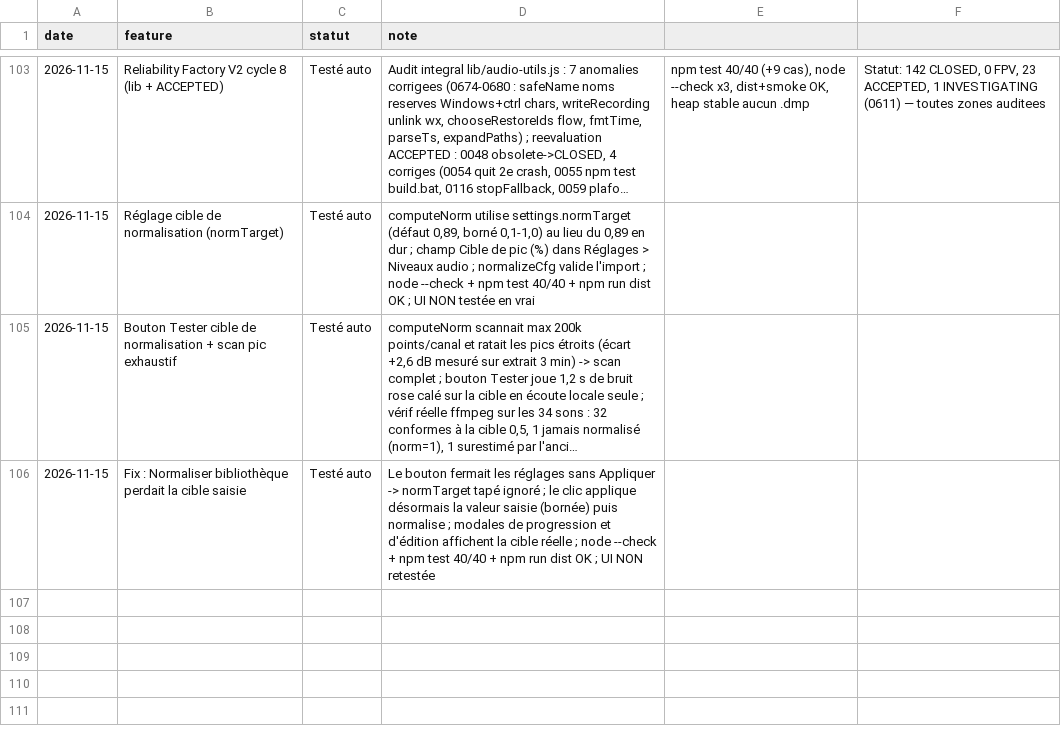
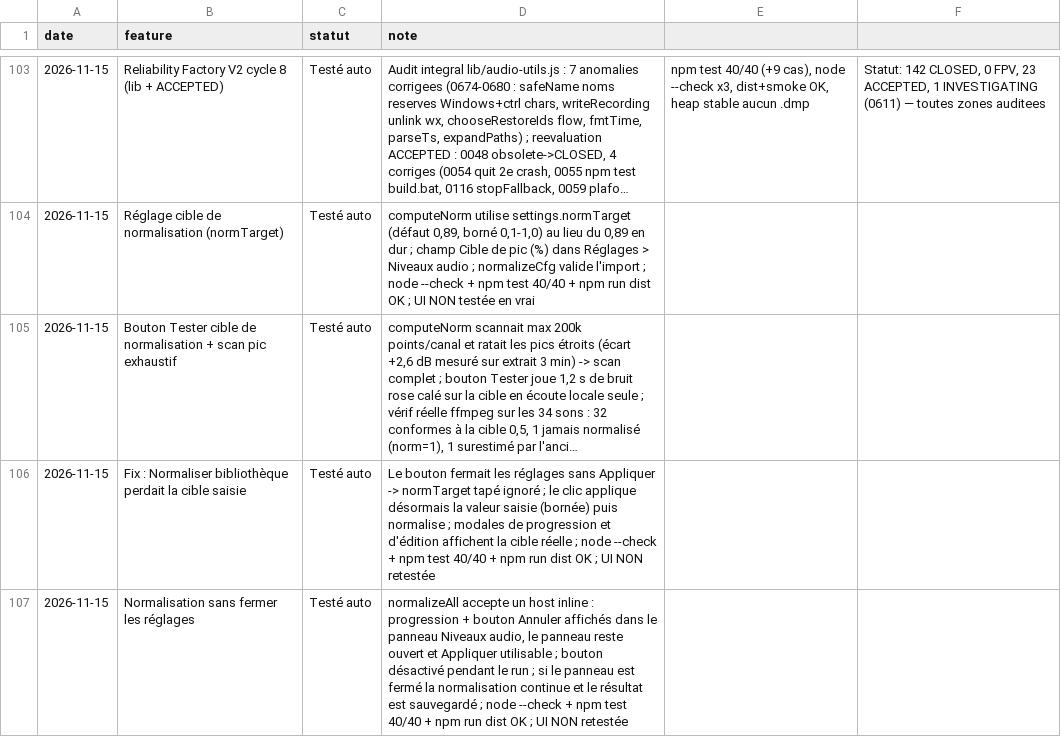
Before and after one commit to sidburn99-ux/SoundFart, a TSV file: suivi.tsv, drawn as a sheet; only a part is shown, gaps mark what is left out; long unchanged cells end in …; the diff names each change by its address in the sheet, - before the commit and + after, or states it on an @@ line.

```diff
--- a/suivi.tsv
+++ b/suivi.tsv
+row 107: 2026-11-15 | Normalisation sans fermer les réglages | Testé auto | normalizeAll accepte un host inline : progression + bouton Annuler affichés dans le panneau Niveaux audio, le panneau reste ouvert et Appliquer utilisable ; bouton désactivé pendant le run ; si le panneau est fermé la normalisation continue et le résultat est sauvegardé ; node --check + npm test 40/40 + npm run dist OK ; UI NON retestée
```
Also changed, not shown: 3 other files.
